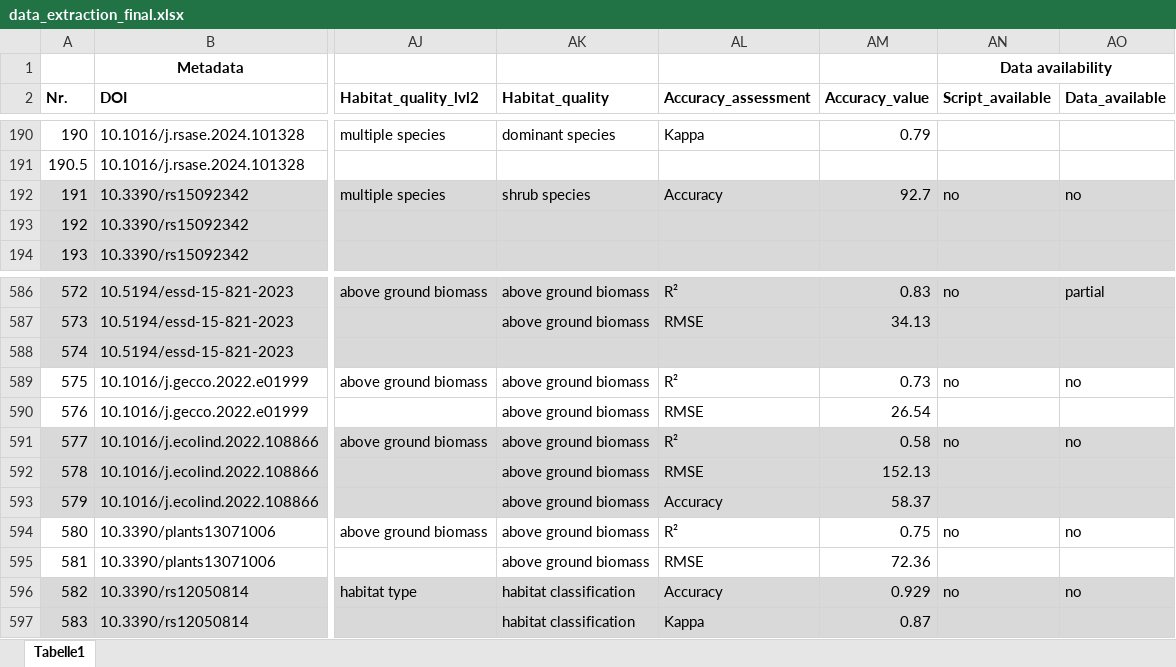
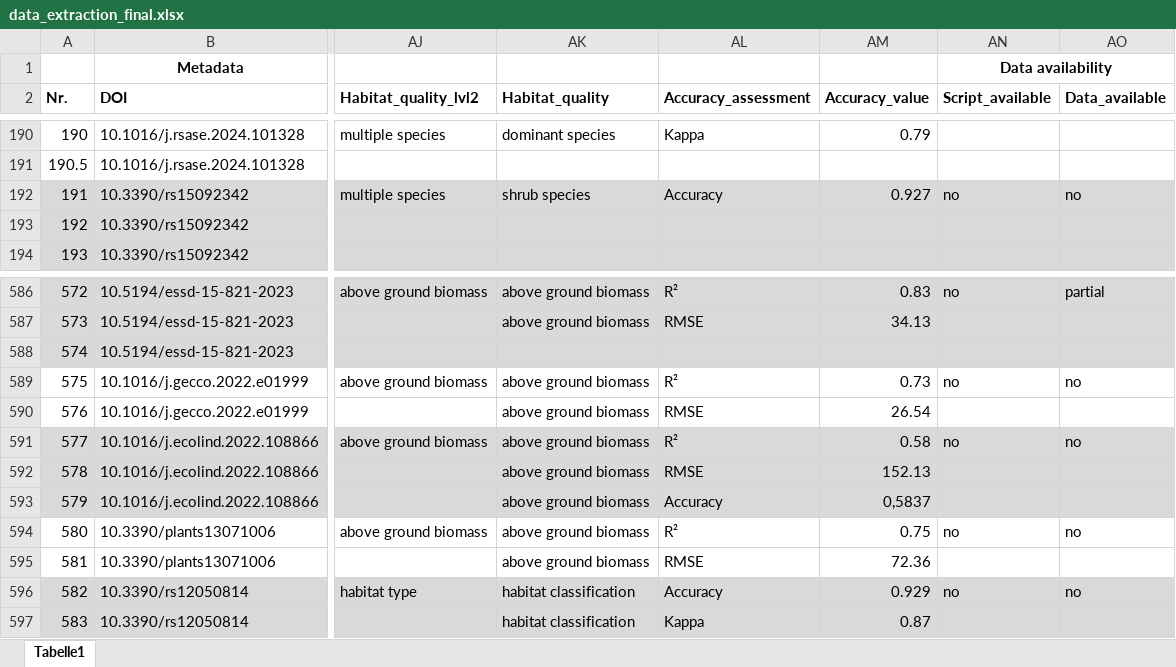
Before and after one commit to jan-steen/takeoff, an Excel workbook: data/data_extraction/data_extraction_final.xlsx, sheet Tabelle1, drawn as a sheet; only a part is shown, gaps mark what is left out; values as stored, in another font and other column widths than the file's, no borders; the diff names each change by its address in the sheet, - before the commit and + after, or states it on an @@ line.

Commit message:
new figures for habitat and methods

```diff
--- a/data/data_extraction/data_extraction_final.xlsx (sheet Tabelle1)
+++ b/data/data_extraction/data_extraction_final.xlsx (sheet Tabelle1)
-AM192 (Accuracy_value): 92.7
+AM192 (Accuracy_value): 0.927
-AM593 (Accuracy_value): 58.37
+AM593 (Accuracy_value): 0,5837
```
Also changed, not shown: 4 other files.
